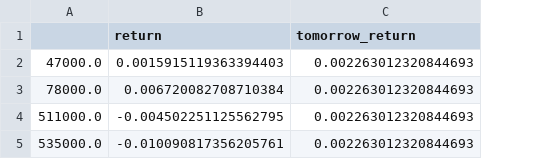
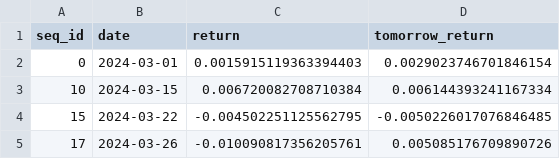
Before and after one commit to Kunj121/MarketMicrostructure, a CSV file: output_test/PARAMS_9/0056_dis_ret.csv, drawn as a sheet; removed rows and columns are numbered as before the commit, all else as after; the diff names each change by its address in the sheet, - before the commit and + after, or states it on an @@ line.

```diff
--- a/output_test/PARAMS_9/0056_dis_ret.csv
+++ b/output_test/PARAMS_9/0056_dis_ret.csv
-column A, rows 2-5: 47000.0 | 78000.0 | 511000.0 | 535000.0
+column A (seq_id), rows 2-5: 0 | 10 | 15 | 17
+column B (date), rows 2-5: 2024-03-01 | 2024-03-15 | 2024-03-22 | 2024-03-26
-D2 (tomorrow_return): 0.002263012320844693
+D2 (tomorrow_return): 0.0029023746701846154
-D3 (tomorrow_return): 0.002263012320844693
+D3 (tomorrow_return): 0.006144393241167334
-D4 (tomorrow_return): 0.002263012320844693
+D4 (tomorrow_return): -0.0050226017076846485
-D5 (tomorrow_return): 0.002263012320844693
+D5 (tomorrow_return): 0.005085176709890726
```
Also changed, not shown: output_test/PARAMS_1/0056_dis_ret.csv, output_test/PARAMS_1/0056_ret.csv, 12 other files.
